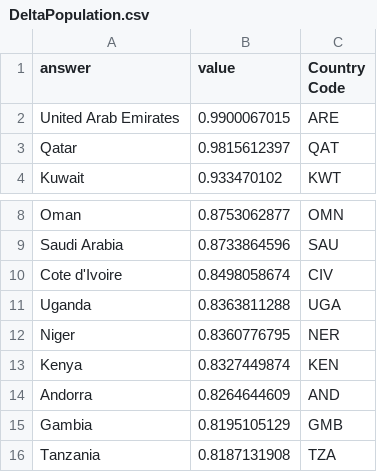
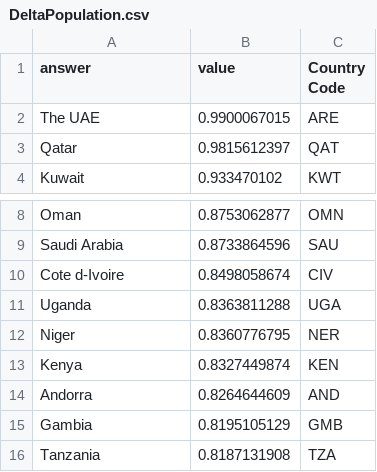
Before and after one commit to khinshankhan/Sector-Data_Visualization, a CSV file: static/data/DeltaPopulation.csv, drawn as a sheet; only a part is shown, gaps mark what is left out.

Commit message:
Fixed a bug involving Cote d'Ivore killing all other countries

```diff
--- a/static/data/DeltaPopulation.csv
+++ b/static/data/DeltaPopulation.csv
@@ -1,3 +1,3 @@
 answer,value,Country Code
-United Arab Emirates,0.9900067015,ARE
+The UAE,0.9900067015,ARE
 Qatar,0.9815612397,QAT
@@ -9,3 +9,3 @@ Oman,0.8753062877,OMN
 Saudi Arabia,0.8733864596,SAU
-Cote d'Ivoire,0.8498058674,CIV
+Cote d-Ivoire,0.8498058674,CIV
 Uganda,0.8363811288,UGA
```
